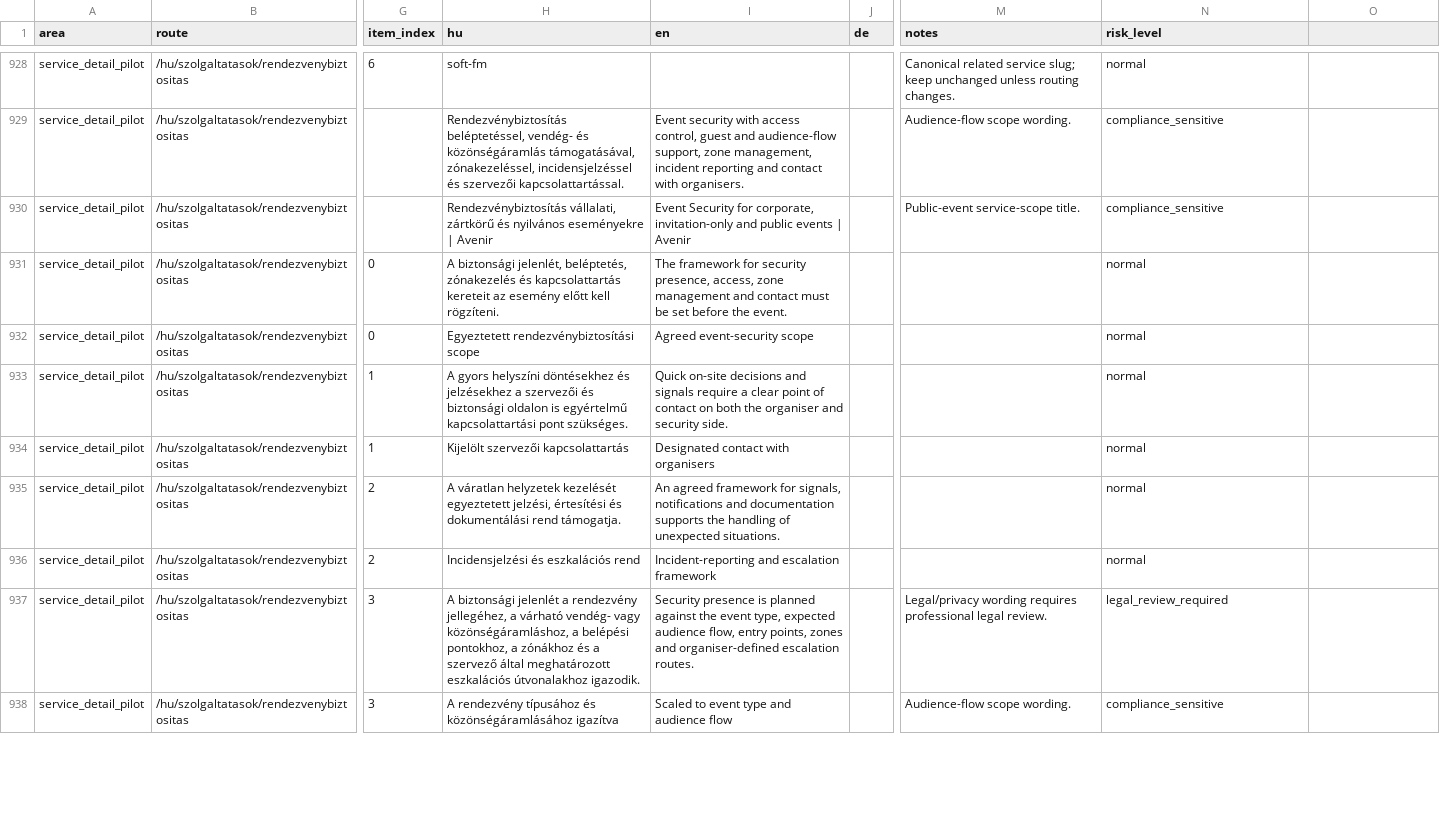
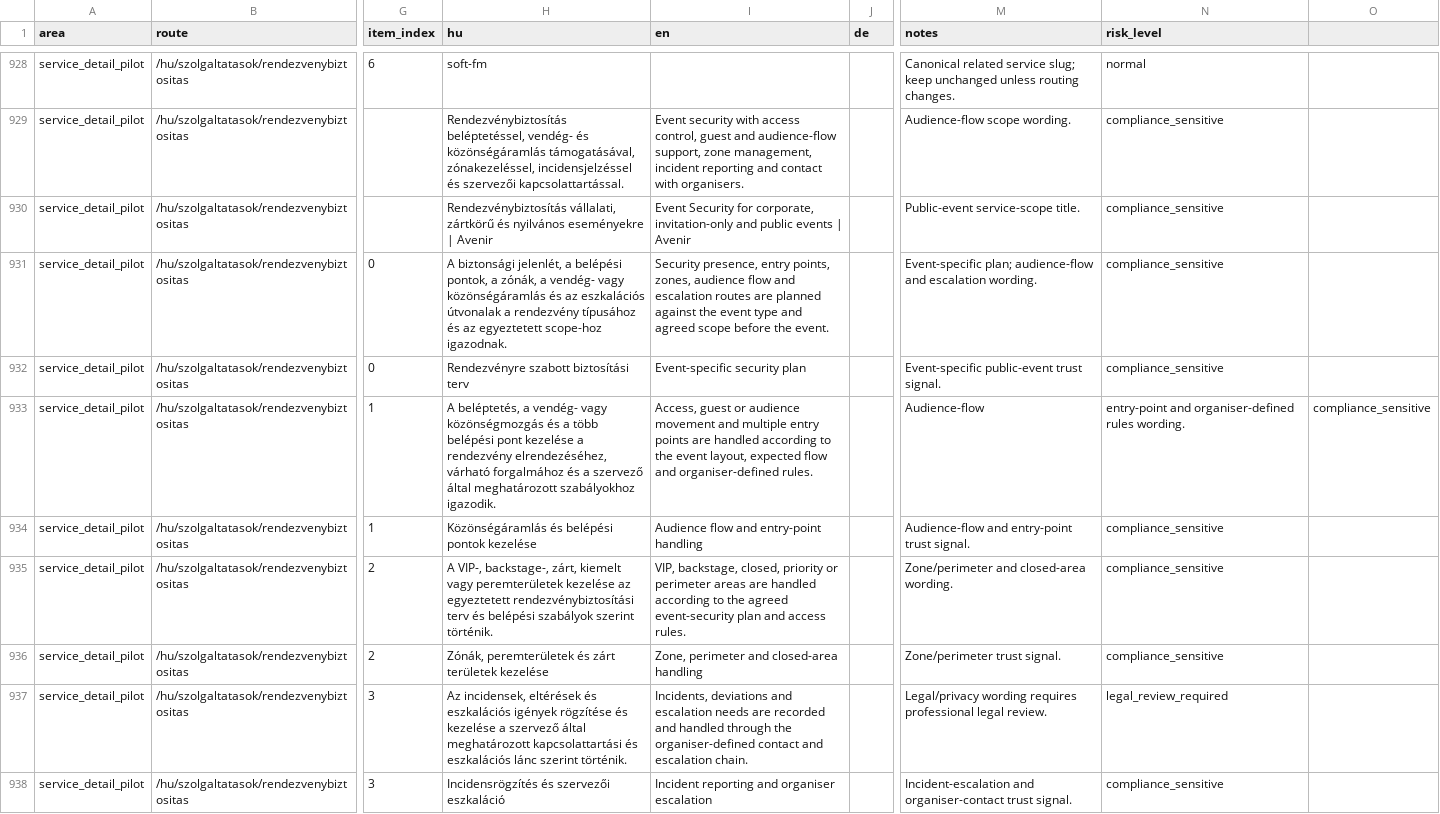
Before and after one commit to avarkonyi/avenir-website, a CSV file: docs/translations/public_site_translation_matrix_en.csv, drawn as a sheet; only a part is shown, gaps mark what is left out; the diff covers the shown part only; the diff names each change by its address in the sheet, - before the commit and + after, or states it on an @@ line.

Commit message:
content(services): refine event security trust signals

```diff
--- a/docs/translations/public_site_translation_matrix_en.csv
+++ b/docs/translations/public_site_translation_matrix_en.csv
-H931 (hu): …biztonsági jelenlét, beléptetés, zónakezelés és kapcsolattartás kereteit az esemény előtt kell rögzíteni.
+H931 (hu): …biztonsági jelenlét, a belépési pontok, a zónák, a vendég- vagy közönségáramlás és az eszkalációs útvonalak a rendezvény típusához és az egyeztetett scope-hoz igazodnak.
-I931 (en): The framework for security presence, access, zone management and contact must be set before the…
+I931 (en): Security presence, entry points, zones, audience flow and escalation routes are planned against the event type and agreed scope before the…
-M931 (notes): (empty)
+M931 (notes): Event-specific plan; audience-flow and escalation wording.
-N931:N932 (risk_level): normal
+N931:N932 (risk_level): compliance_sensitive
-H932 (hu): Egyeztetett rendezvénybiztosítási scope
+H932 (hu): Rendezvényre szabott biztosítási terv
-I932 (en): Agreed event-security scope
+I932 (en): Event-specific security plan
-M932 (notes): (empty)
+M932 (notes): Event-specific public-event trust signal.
-H933 (hu): A gyors helyszíni döntésekhez és jelzésekhez a szervezői és biztonsági oldalon is egyértelmű kapcsolattartási pont szükséges.
+H933 (hu): A beléptetés, a vendég- vagy közönségmozgás és a több belépési pont kezelése a rendezvény elrendezéséhez, várható forgalmához és a szervező által meghatározott szabályokhoz igazodik.
-I933 (en): Quick on-site decisions and signals require a clear point of contact on both the organiser and security side.
+I933 (en): Access, guest or audience movement and multiple entry points are handled according to the event layout, expected flow and organiser-defined rules.
-M933 (notes): (empty)
+M933 (notes): Audience-flow
-N933 (risk_level): normal
+N933 (risk_level): entry-point and organiser-defined rules wording.
-O933: (empty)
+O933: compliance_sensitive
-H934 (hu): Kijelölt szervezői kapcsolattartás
+H934 (hu): Közönségáramlás és belépési pontok kezelése
-I934 (en): Designated contact with organisers
+I934 (en): Audience flow and entry-point handling
-M934 (notes): (empty)
+M934 (notes): Audience-flow and entry-point trust signal.
-N934:N936 (risk_level): normal
+N934:N936 (risk_level): compliance_sensitive
-H935 (hu): A váratlan helyzetek kezelését egyeztetett jelzési, értesítési és dokumentálási rend támogatja.
+H935 (hu): A VIP-, backstage-, zárt, kiemelt vagy peremterületek kezelése az egyeztetett rendezvénybiztosítási terv és belépési szabályok szerint történik.
-I935 (en): An agreed framework for signals, notifications and documentation supports the handling of unexpected situations.
+I935 (en): VIP, backstage, closed, priority or perimeter areas are handled according to the agreed event-security plan and access rules.
-M935 (notes): (empty)
+M935 (notes): Zone/perimeter and closed-area wording.
-H936 (hu): Incidensjelzési és eszkalációs rend
+H936 (hu): Zónák, peremterületek és zárt területek kezelése
-I936 (en): Incident-reporting and escalation framework
+I936 (en): Zone, perimeter and closed-area handling
-M936 (notes): (empty)
+M936 (notes): Zone/perimeter trust signal.
-H937 (hu): A biztonsági jelenlét a rendezvény jellegéhez, a várható vendég- vagy közönségáramláshoz, a belépési pontokhoz, a zónákhoz és a szervező által meghatározott eszkalációs útvonalakhoz igazodik.
+H937 (hu): Az incidensek, eltérések és eszkalációs igények rögzítése és kezelése a szervező által meghatározott kapcsolattartási és eszkalációs lánc szerint történik.
-I937 (en): Security presence is planned against the event type, expected audience flow, entry points, zones and organiser-defined escalation routes.
+I937 (en): Incidents, deviations and escalation needs are recorded and handled through the organiser-defined contact and escalation chain.
-H938 (hu): A rendezvény típusához és közönségáramlásához igazítva
+H938 (hu): Incidensrögzítés és szervezői eszkaláció
-I938 (en): Scaled to event type and audience flow
+I938 (en): Incident reporting and organiser escalation
-M938 (notes): Audience-flow scope wording.
+M938 (notes): Incident-escalation and organiser-contact trust signal.
```
Also changed, not shown: 2 removed rows and 19 edited cells elsewhere in this file, docs/translations/public_site_translation_matrix_en_diff.csv, 1 other file.
